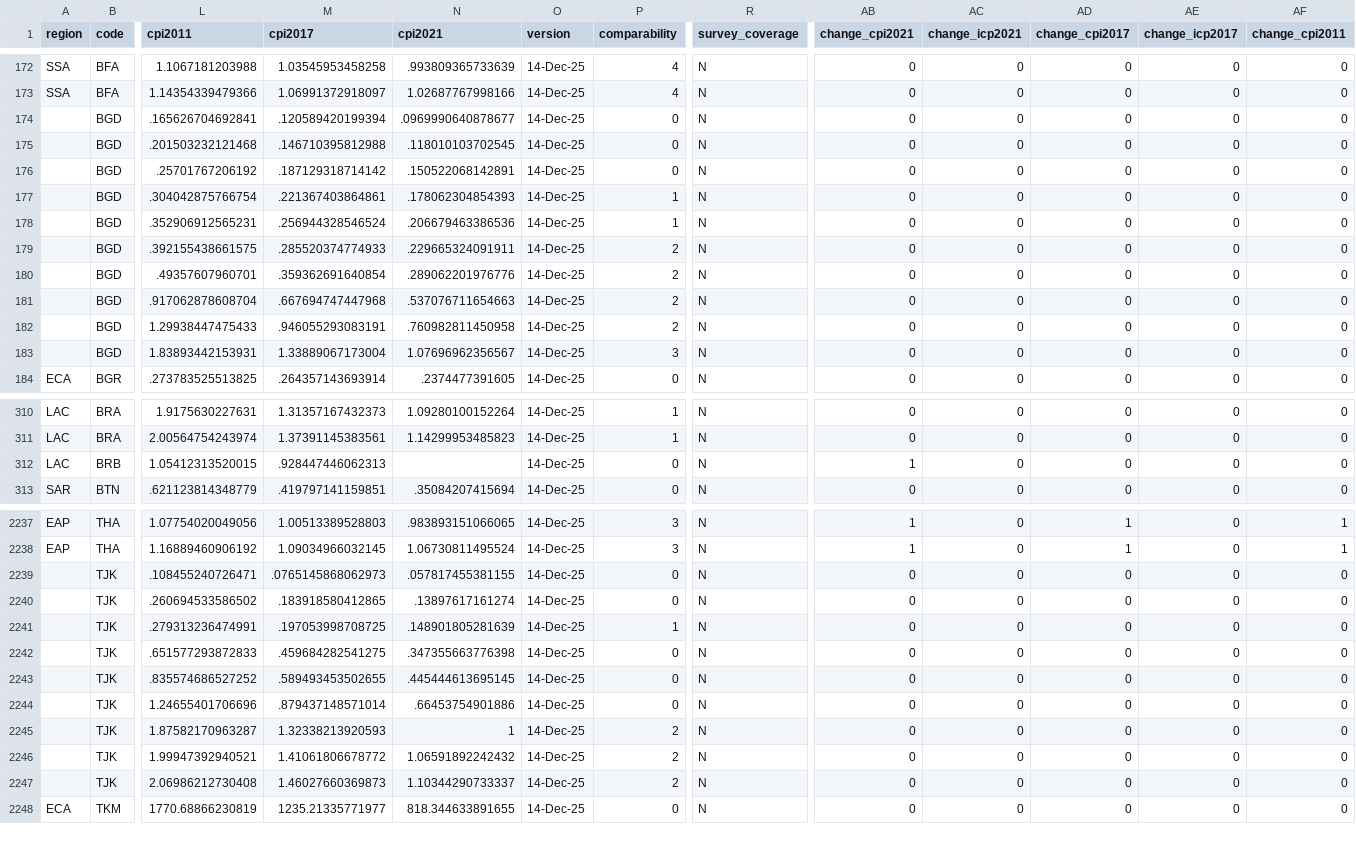
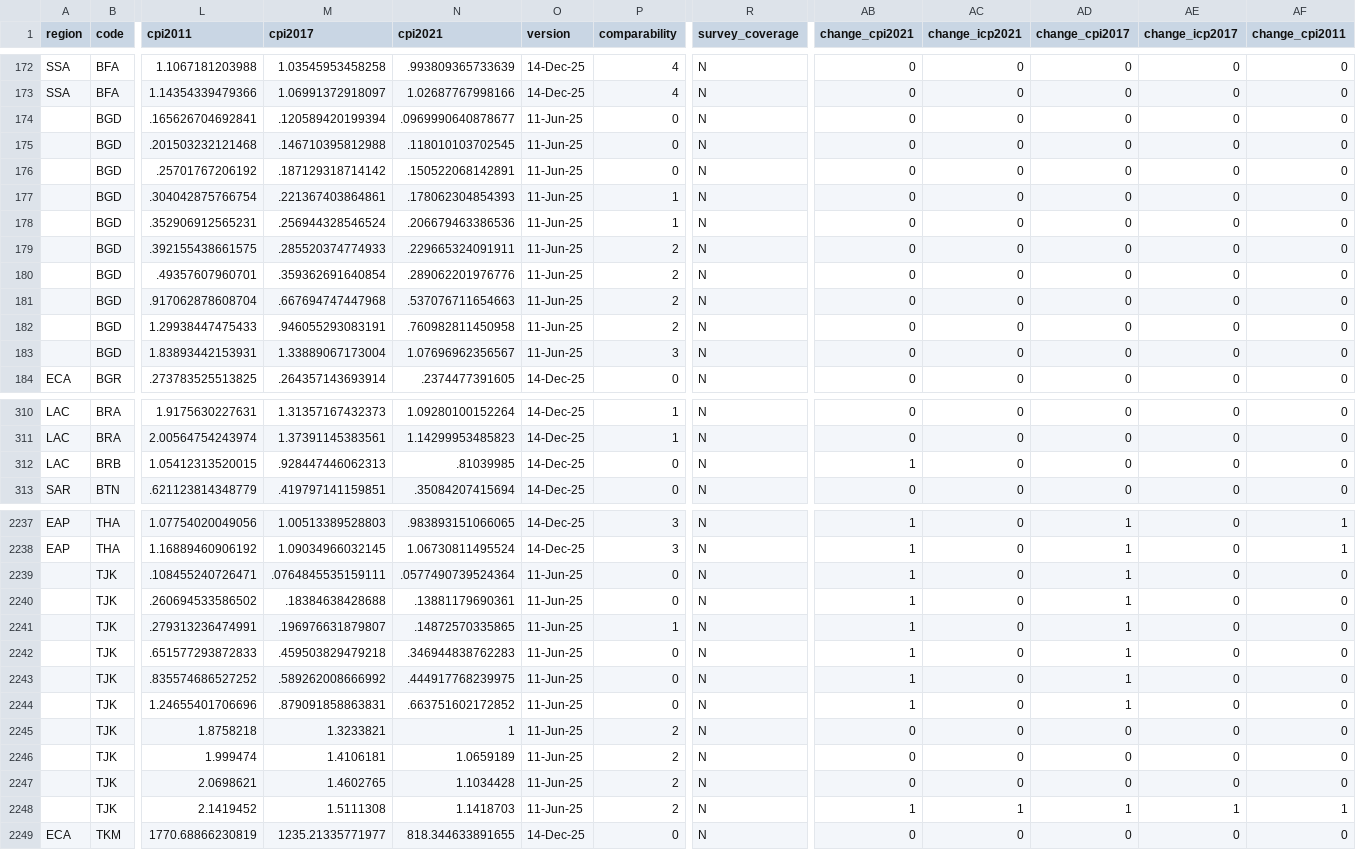
Before and after one commit to PIP-Technical-Team/aux_cpi, a CSV file: cpi.csv, drawn as a sheet; only a part is shown, gaps mark what is left out; rows hold the shown columns only; the diff covers the shown part only; the diff names each change by its address in the sheet, - before the commit and + after, or states it on an @@ line.

```diff
--- a/cpi.csv
+++ b/cpi.csv
-O174:O183 (version): 14-Dec-25
+O174:O183 (version): 11-Jun-25
-N312 (cpi2021): (empty)
+N312 (cpi2021): .81039985
-M2239 (cpi2017): .0765145868062973
+M2239 (cpi2017): .0764845535159111
-N2239 (cpi2021): .057817455381155
+N2239 (cpi2021): .0577490739524364
-O2239:O2247 (version): 14-Dec-25
+O2239:O2247 (version): 11-Jun-25
-AB2239:AB2244 (change_cpi2021): 0
+AB2239:AB2244 (change_cpi2021): 1
-AD2239:AD2244 (change_cpi2017): 0
+AD2239:AD2244 (change_cpi2017): 1
-M2240 (cpi2017): .183918580412865
+M2240 (cpi2017): .18384638428688
-N2240 (cpi2021): .13897617161274
+N2240 (cpi2021): .13881179690361
-M2241 (cpi2017): .197053998708725
+M2241 (cpi2017): .196976631879807
-N2241 (cpi2021): .148901805281639
+N2241 (cpi2021): .14872570335865
-M2242 (cpi2017): .459684282541275
+M2242 (cpi2017): .459503829479218
-N2242 (cpi2021): .347355663776398
+N2242 (cpi2021): .346944838762283
-M2243 (cpi2017): .589493453502655
+M2243 (cpi2017): .589262008666992
-N2243 (cpi2021): .445444613695145
+N2243 (cpi2021): .444917768239975
-M2244 (cpi2017): .879437148571014
+M2244 (cpi2017): .879091858863831
-N2244 (cpi2021): .66453754901886
+N2244 (cpi2021): .663751602172852
-L2245 (cpi2011): 1.87582170963287
+L2245 (cpi2011): 1.8758218
-M2245 (cpi2017): 1.32338213920593
+M2245 (cpi2017): 1.3233821
-L2246 (cpi2011): 1.99947392940521
+L2246 (cpi2011): 1.999474
-M2246 (cpi2017): 1.41061806678772
+M2246 (cpi2017): 1.4106181
-N2246 (cpi2021): 1.06591892242432
+N2246 (cpi2021): 1.0659189
-L2247 (cpi2011): 2.06986212730408
+L2247 (cpi2011): 2.0698621
-M2247 (cpi2017): 1.46027660369873
+M2247 (cpi2017): 1.4602765
-N2247 (cpi2021): 1.10344290733337
+N2247 (cpi2021): 1.1034428
+row 2248:  | TJK | 2.1419452 | 1.5111308 | 1.1418703 | 11-Jun-25 | 2 | N | 1 | 1 | 1 | 1 | 1
```
Also changed, not shown: 26 edited cells elsewhere in this file, 2 other files.
